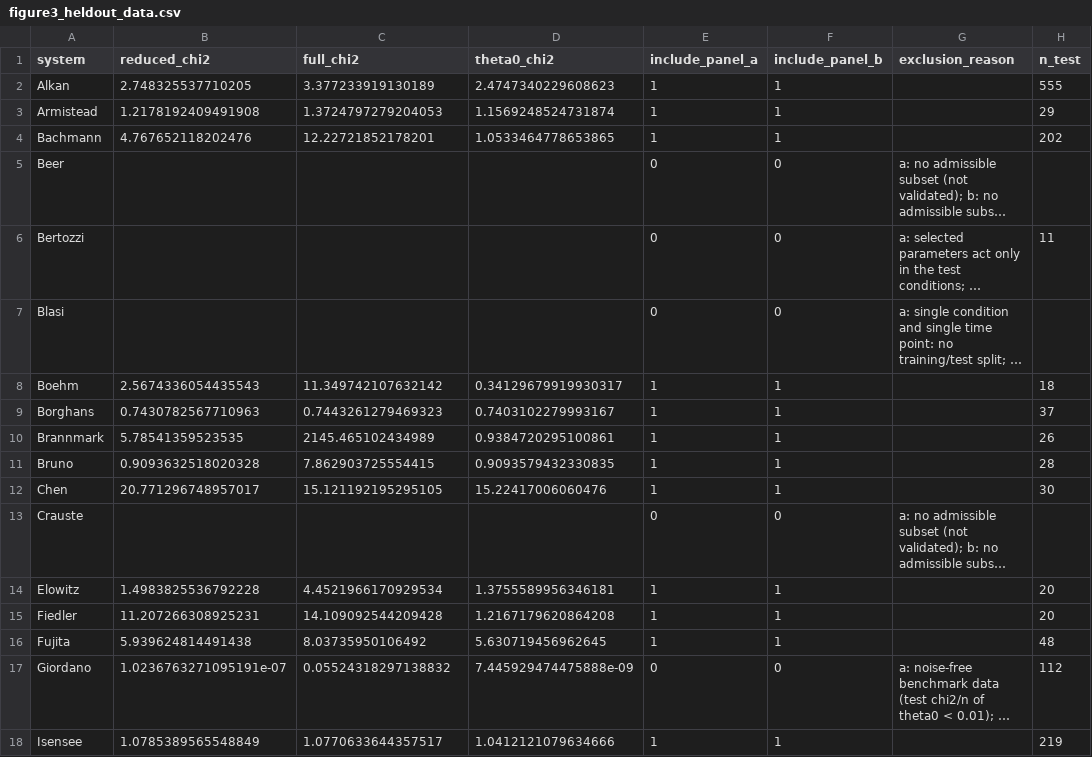
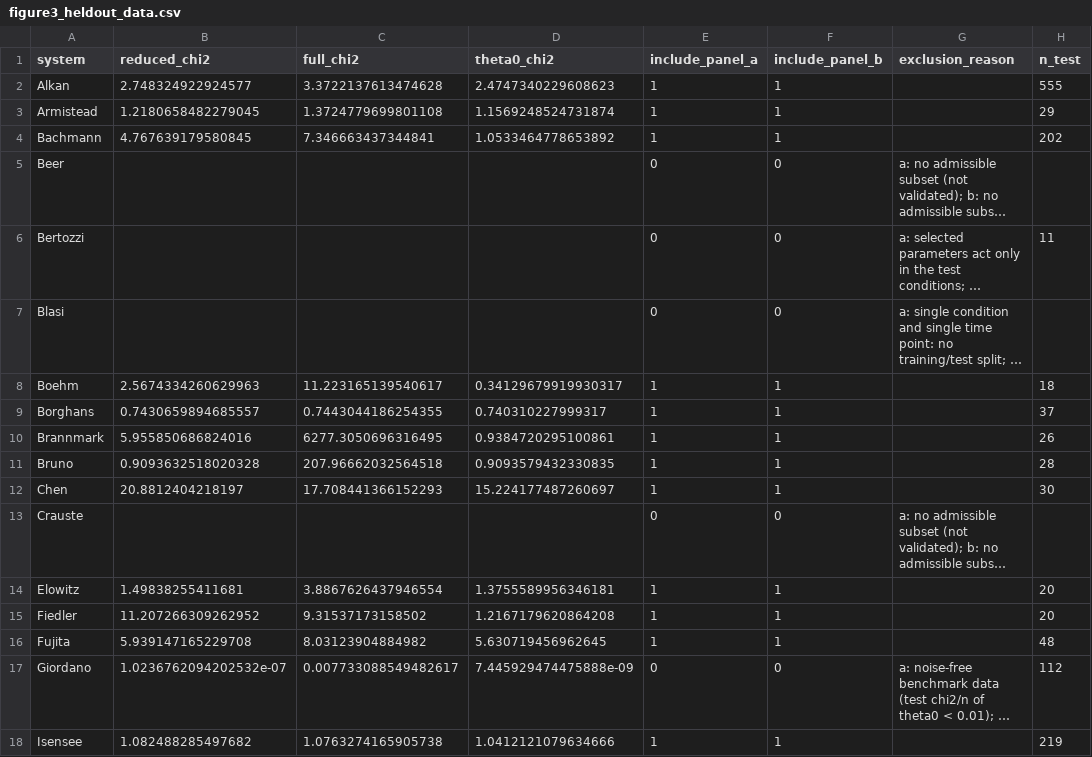
Before and after one commit to monicammr/archivos, a CSV file: paper/scirep/figure3/figure3_heldout_data.csv, drawn as a sheet; only a part is shown; long unchanged cells end in …; the diff covers the shown part only; the diff names each change by its address in the sheet, - before the commit and + after, or states it on an @@ line.

```diff
--- a/paper/scirep/figure3/figure3_heldout_data.csv
+++ b/paper/scirep/figure3/figure3_heldout_data.csv
-B2 (reduced_chi2): 2.748325537710205
+B2 (reduced_chi2): 2.748324922924577
-C2 (full_chi2): 3.377233919130189
+C2 (full_chi2): 3.3722137613474628
-B3 (reduced_chi2): 1.2178192409491908
+B3 (reduced_chi2): 1.2180658482279045
-C3 (full_chi2): 1.3724797279204053
+C3 (full_chi2): 1.3724779699801108
-B4 (reduced_chi2): 4.767652118202476
+B4 (reduced_chi2): 4.767639179580845
-C4 (full_chi2): 12.22721852178201
+C4 (full_chi2): 7.346663437344841
-D4 (theta0_chi2): 1.0533464778653865
+D4 (theta0_chi2): 1.0533464778653892
-B8 (reduced_chi2): 2.5674336054435543
+B8 (reduced_chi2): 2.5674334260629963
-C8 (full_chi2): 11.349742107632142
+C8 (full_chi2): 11.223165139540617
-B9 (reduced_chi2): 0.7430782567710963
+B9 (reduced_chi2): 0.7430659894685557
-C9 (full_chi2): 0.7443261279469323
+C9 (full_chi2): 0.7443044186254355
-D9 (theta0_chi2): 0.7403102279993167
+D9 (theta0_chi2): 0.740310227999317
-B10 (reduced_chi2): 5.78541359523535
+B10 (reduced_chi2): 5.955850686824016
-C10 (full_chi2): 2145.465102434989
+C10 (full_chi2): 6277.3050696316495
-C11 (full_chi2): 7.862903725554415
+C11 (full_chi2): 207.96662032564518
-B12 (reduced_chi2): 20.771296748957017
+B12 (reduced_chi2): 20.8812404218197
-C12 (full_chi2): 15.121192195295105
+C12 (full_chi2): 17.708441366152293
-D12 (theta0_chi2): 15.22417006060476
+D12 (theta0_chi2): 15.224177487260697
-B14 (reduced_chi2): 1.4983825536792228
+B14 (reduced_chi2): 1.49838255411681
-C14 (full_chi2): 4.4521966170929534
+C14 (full_chi2): 3.8867626437946554
-B15 (reduced_chi2): 11.207266308925231
+B15 (reduced_chi2): 11.207266309262952
-C15 (full_chi2): 14.109092544209428
+C15 (full_chi2): 9.31537173158502
-B16 (reduced_chi2): 5.939624814491438
+B16 (reduced_chi2): 5.939147165229708
-C16 (full_chi2): 8.03735950106492
+C16 (full_chi2): 8.03123904884982
-B17 (reduced_chi2): 1.0236763271095191e-07
+B17 (reduced_chi2): 1.0236762094202532e-07
-C17 (full_chi2): 0.05524318297138832
+C17 (full_chi2): 0.007733088549482617
-B18 (reduced_chi2): 1.0785389565548849
+B18 (reduced_chi2): 1.082488285497682
-C18 (full_chi2): 1.0770633644357517
+C18 (full_chi2): 1.0763274165905738
```
Also changed, not shown: 36 edited cells elsewhere in this file, 42 other files.
